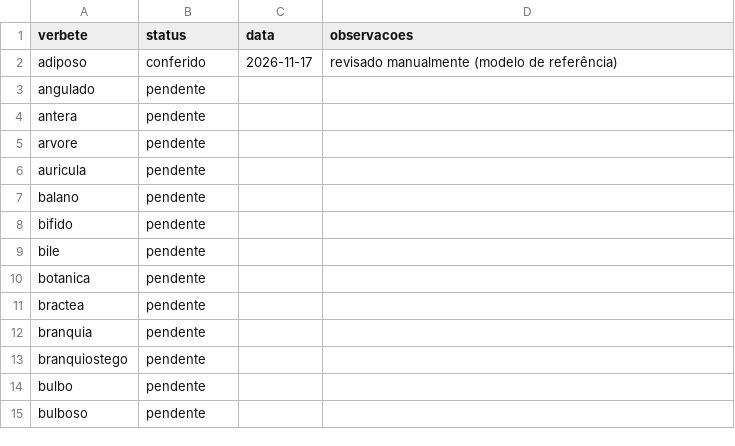
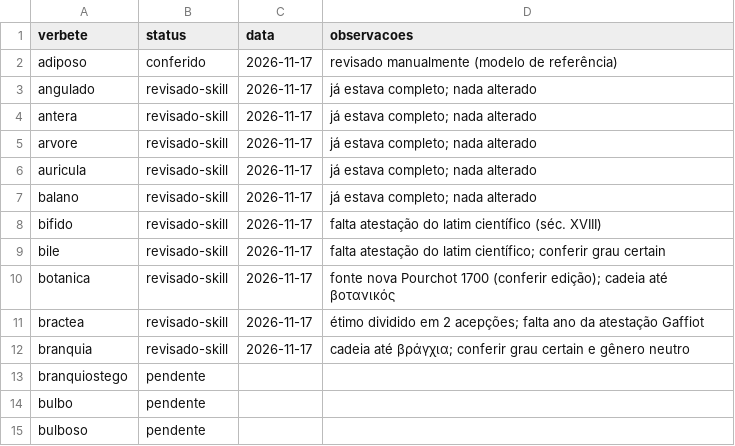
Before and after one commit to brunomaroneze/dicbio, a CSV file: relatorios/revisao_verbetes.csv, drawn as a sheet; only a part is shown.

```diff
--- a/relatorios/revisao_verbetes.csv
+++ b/relatorios/revisao_verbetes.csv
@@ -2,12 +2,12 @@
 adiposo;conferido;2026-11-17;revisado manualmente (modelo de referência)
-angulado;pendente;;
-antera;pendente;;
-arvore;pendente;;
-auricula;pendente;;
-balano;pendente;;
-bifido;pendente;;
-bile;pendente;;
-botanica;pendente;;
-bractea;pendente;;
-branquia;pendente;;
+angulado;revisado-skill;2026-11-17;"já estava completo; nada alterado"
+antera;revisado-skill;2026-11-17;"já estava completo; nada alterado"
+arvore;revisado-skill;2026-11-17;"já estava completo; nada alterado"
+auricula;revisado-skill;2026-11-17;"já estava completo; nada alterado"
+balano;revisado-skill;2026-11-17;"já estava completo; nada alterado"
+bifido;revisado-skill;2026-11-17;falta atestação do latim científico (séc. XVIII)
+bile;revisado-skill;2026-11-17;"falta atestação do latim científico; conferir grau certain"
+botanica;revisado-skill;2026-11-17;"fonte nova Pourchot 1700 (conferir edição); cadeia até βοτανικός"
+bractea;revisado-skill;2026-11-17;"étimo dividido em 2 acepções; falta ano da atestação Gaffiot"
+branquia;revisado-skill;2026-11-17;"cadeia até βράγχια; conferir grau certain e gênero neutro"
 branquiostego;pendente;;
```
Also changed, not shown: 6 other files.
